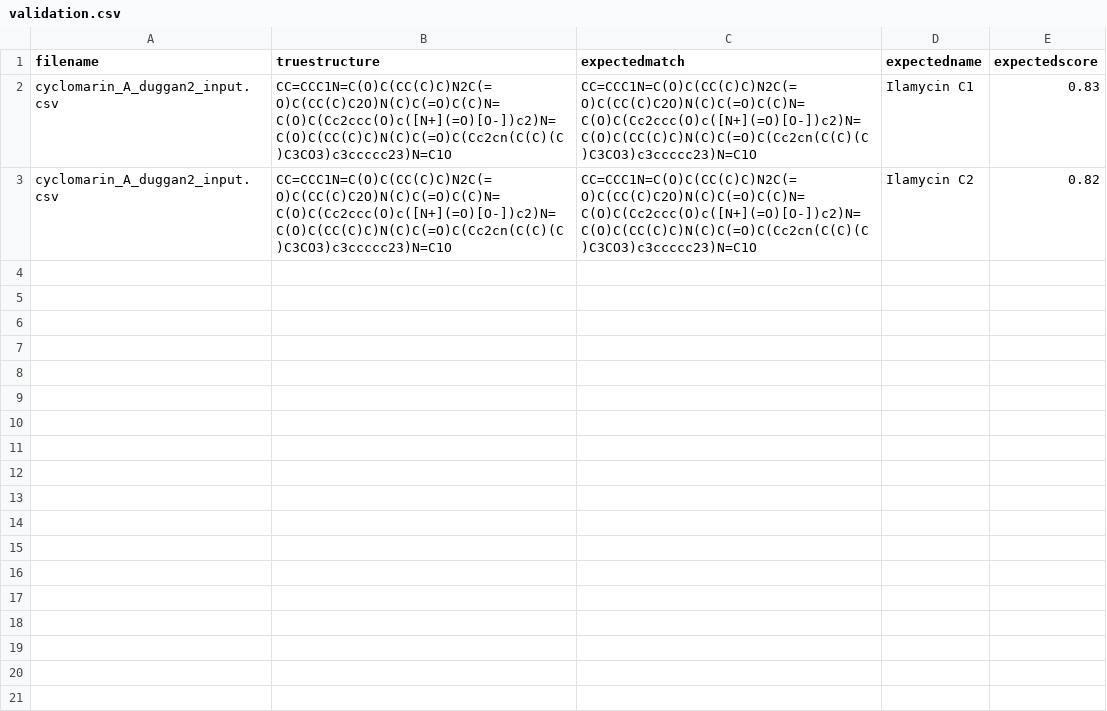
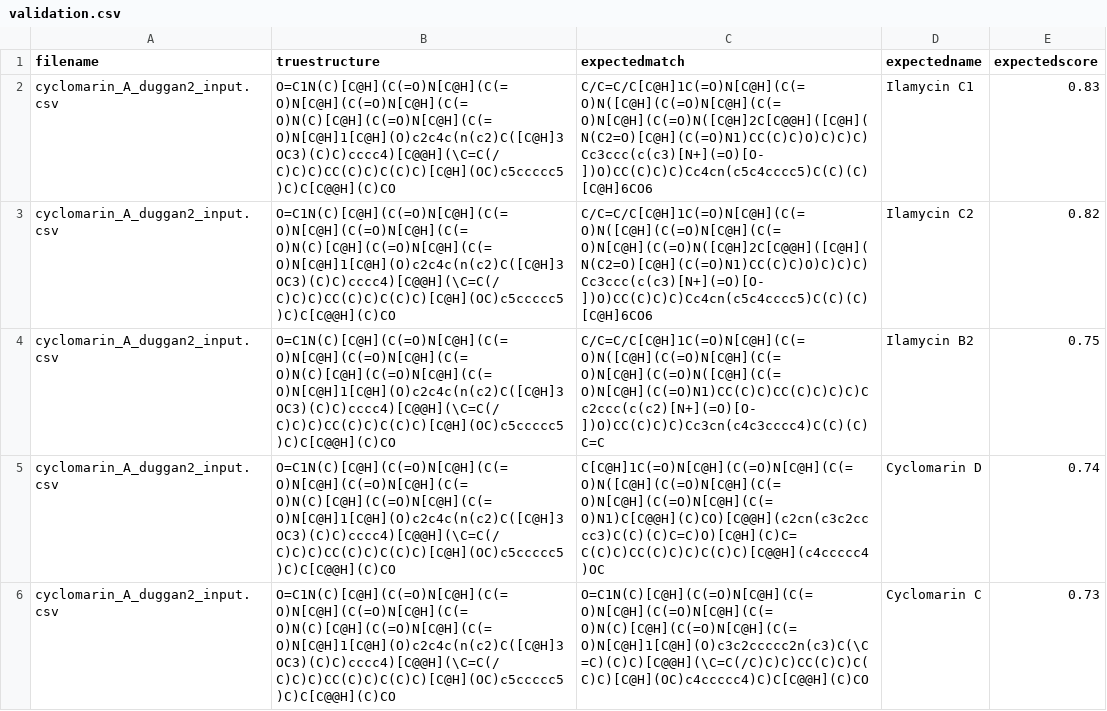
Before and after one commit to mwang87/SMART_NMR, a CSV file: test-integration/validation.csv, drawn as a sheet.

Commit message:
Update validation.csv

```diff
--- a/test-integration/validation.csv
+++ b/test-integration/validation.csv
@@ -1,3 +1,6 @@
 filename,truestructure,expectedmatch,expectedname,expectedscore
-cyclomarin_A_duggan2_input.csv,CC=CCC1N=C(O)C(CC(C)C)N2C(=O)C(CC(C)C2O)N(C)C(=O)C(C)N=C(O)C(Cc2ccc(O)c([N+](=O)[O-])c2)N=C(O)C(CC(C)C)N(C)C(=O)C(Cc2cn(C(C)(C)C3CO3)c3ccccc23)N=C1O,CC=CCC1N=C(O)C(CC(C)C)N2C(=O)C(CC(C)C2O)N(C)C(=O)C(C)N=C(O)C(Cc2ccc(O)c([N+](=O)[O-])c2)N=C(O)C(CC(C)C)N(C)C(=O)C(Cc2cn(C(C)(C)C3CO3)c3ccccc23)N=C1O,Ilamycin C1,0.83
-cyclomarin_A_duggan2_input.csv,CC=CCC1N=C(O)C(CC(C)C)N2C(=O)C(CC(C)C2O)N(C)C(=O)C(C)N=C(O)C(Cc2ccc(O)c([N+](=O)[O-])c2)N=C(O)C(CC(C)C)N(C)C(=O)C(Cc2cn(C(C)(C)C3CO3)c3ccccc23)N=C1O,CC=CCC1N=C(O)C(CC(C)C)N2C(=O)C(CC(C)C2O)N(C)C(=O)C(C)N=C(O)C(Cc2ccc(O)c([N+](=O)[O-])c2)N=C(O)C(CC(C)C)N(C)C(=O)C(Cc2cn(C(C)(C)C3CO3)c3ccccc23)N=C1O,Ilamycin C2,0.82
+cyclomarin_A_duggan2_input.csv,O=C1N(C)[C@H](C(=O)N[C@H](C(=O)N[C@H](C(=O)N[C@H](C(=O)N(C)[C@H](C(=O)N[C@H](C(=O)N[C@H]1[C@H](O)c2c4c(n(c2)C([C@H]3OC3)(C)C)cccc4)[C@@H](\C=C(/C)C)C)CC(C)C)C(C)C)[C@H](OC)c5ccccc5)C)C[C@@H](C)CO,C/C=C/C[C@H]1C(=O)N[C@H](C(=O)N([C@H](C(=O)N[C@H](C(=O)N[C@H](C(=O)N([C@H]2C[C@@H]([C@H](N(C2=O)[C@H](C(=O)N1)CC(C)C)O)C)C)C)Cc3ccc(c(c3)[N+](=O)[O-])O)CC(C)C)C)Cc4cn(c5c4cccc5)C(C)(C)[C@H]6CO6,Ilamycin C1,0.83
+cyclomarin_A_duggan2_input.csv,O=C1N(C)[C@H](C(=O)N[C@H](C(=O)N[C@H](C(=O)N[C@H](C(=O)N(C)[C@H](C(=O)N[C@H](C(=O)N[C@H]1[C@H](O)c2c4c(n(c2)C([C@H]3OC3)(C)C)cccc4)[C@@H](\C=C(/C)C)C)CC(C)C)C(C)C)[C@H](OC)c5ccccc5)C)C[C@@H](C)CO,C/C=C/C[C@H]1C(=O)N[C@H](C(=O)N([C@H](C(=O)N[C@H](C(=O)N[C@H](C(=O)N([C@H]2C[C@@H]([C@H](N(C2=O)[C@H](C(=O)N1)CC(C)C)O)C)C)C)Cc3ccc(c(c3)[N+](=O)[O-])O)CC(C)C)C)Cc4cn(c5c4cccc5)C(C)(C)[C@H]6CO6,Ilamycin C2,0.82
+cyclomarin_A_duggan2_input.csv,O=C1N(C)[C@H](C(=O)N[C@H](C(=O)N[C@H](C(=O)N[C@H](C(=O)N(C)[C@H](C(=O)N[C@H](C(=O)N[C@H]1[C@H](O)c2c4c(n(c2)C([C@H]3OC3)(C)C)cccc4)[C@@H](\C=C(/C)C)C)CC(C)C)C(C)C)[C@H](OC)c5ccccc5)C)C[C@@H](C)CO,C/C=C/C[C@H]1C(=O)N[C@H](C(=O)N([C@H](C(=O)N[C@H](C(=O)N[C@H](C(=O)N([C@H](C(=O)N[C@H](C(=O)N1)CC(C)C)CC(C)C)C)C)Cc2ccc(c(c2)[N+](=O)[O-])O)CC(C)C)C)Cc3cn(c4c3cccc4)C(C)(C)C=C,Ilamycin B2,0.75
+cyclomarin_A_duggan2_input.csv,O=C1N(C)[C@H](C(=O)N[C@H](C(=O)N[C@H](C(=O)N[C@H](C(=O)N(C)[C@H](C(=O)N[C@H](C(=O)N[C@H]1[C@H](O)c2c4c(n(c2)C([C@H]3OC3)(C)C)cccc4)[C@@H](\C=C(/C)C)C)CC(C)C)C(C)C)[C@H](OC)c5ccccc5)C)C[C@@H](C)CO,C[C@H]1C(=O)N[C@H](C(=O)N[C@H](C(=O)N([C@H](C(=O)N[C@H](C(=O)N[C@H](C(=O)N[C@H](C(=O)N1)C[C@@H](C)CO)[C@@H](c2cn(c3c2cccc3)C(C)(C)C=C)O)[C@H](C)C=C(C)C)CC(C)C)C)C(C)C)[C@@H](c4ccccc4)OC,Cyclomarin D,0.74
+cyclomarin_A_duggan2_input.csv,O=C1N(C)[C@H](C(=O)N[C@H](C(=O)N[C@H](C(=O)N[C@H](C(=O)N(C)[C@H](C(=O)N[C@H](C(=O)N[C@H]1[C@H](O)c2c4c(n(c2)C([C@H]3OC3)(C)C)cccc4)[C@@H](\C=C(/C)C)C)CC(C)C)C(C)C)[C@H](OC)c5ccccc5)C)C[C@@H](C)CO,O=C1N(C)[C@H](C(=O)N[C@H](C(=O)N[C@H](C(=O)N[C@H](C(=O)N(C)[C@H](C(=O)N[C@H](C(=O)N[C@H]1[C@H](O)c3c2ccccc2n(c3)C(\C=C)(C)C)[C@@H](\C=C(/C)C)C)CC(C)C)C(C)C)[C@H](OC)c4ccccc4)C)C[C@@H](C)CO,Cyclomarin C,0.73
```
